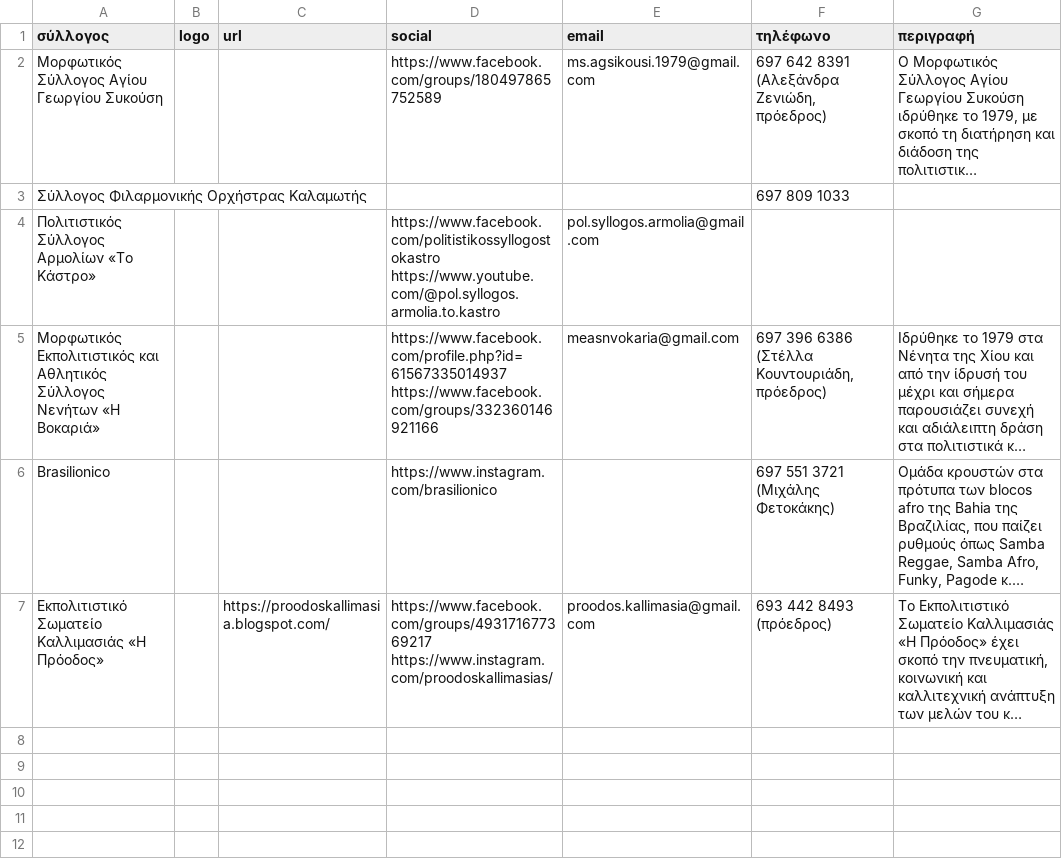
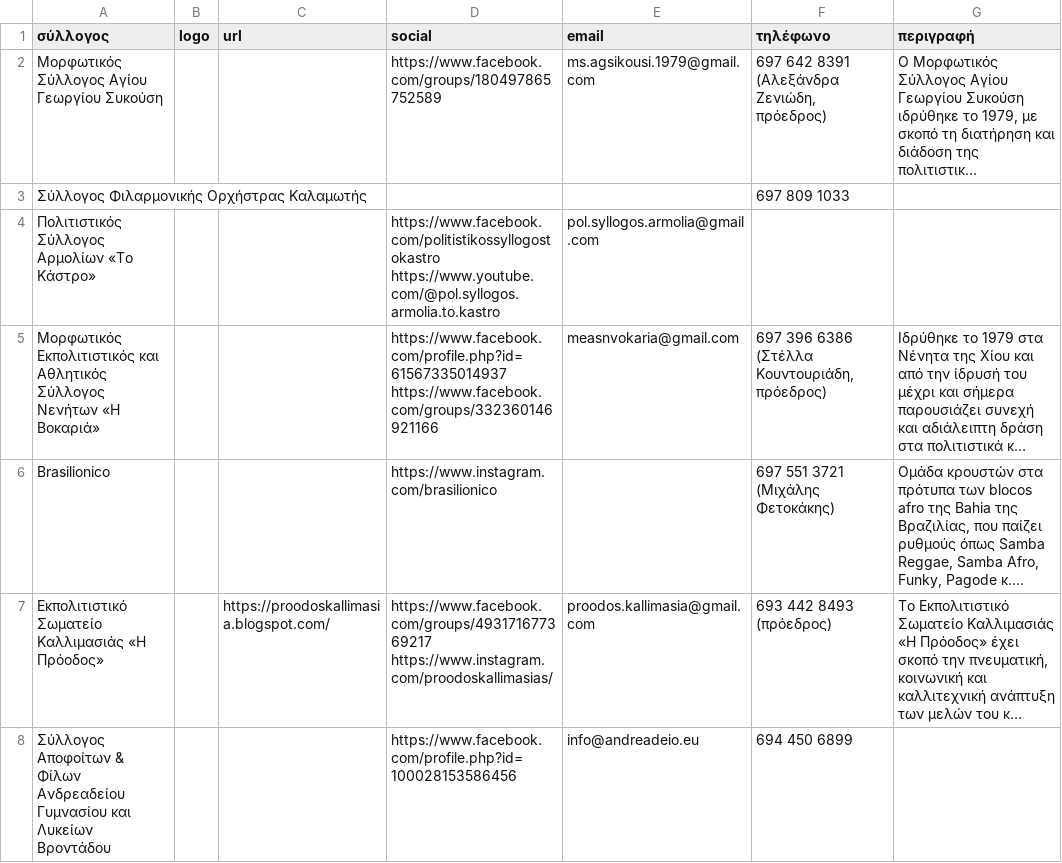
Before and after one commit to panteliser96/chios-syllogoi-map, a CSV file: syllogoi.csv, drawn as a sheet; long unchanged cells end in …; the diff names each change by its address in the sheet, - before the commit and + after, or states it on an @@ line.

Commit message:
Add entry for Σύλλογος Αποφοίτων Ανδρεαδείου
Added a new entry for Σύλλογος Αποφοίτων & Φίλων Ανδρεαδείου Γυμνασίου και Λυκείων Βροντάδου with contact information.

```diff
--- a/syllogoi.csv
+++ b/syllogoi.csv
+row 8: Σύλλογος Αποφοίτων & Φίλων Ανδρεαδείου Γυμνασίου και Λυκείων Βροντάδου |  |  | https://www.facebook.com/profile.php?id=100028153586456 | info@andreadeio.eu | 694 450 6899
```
